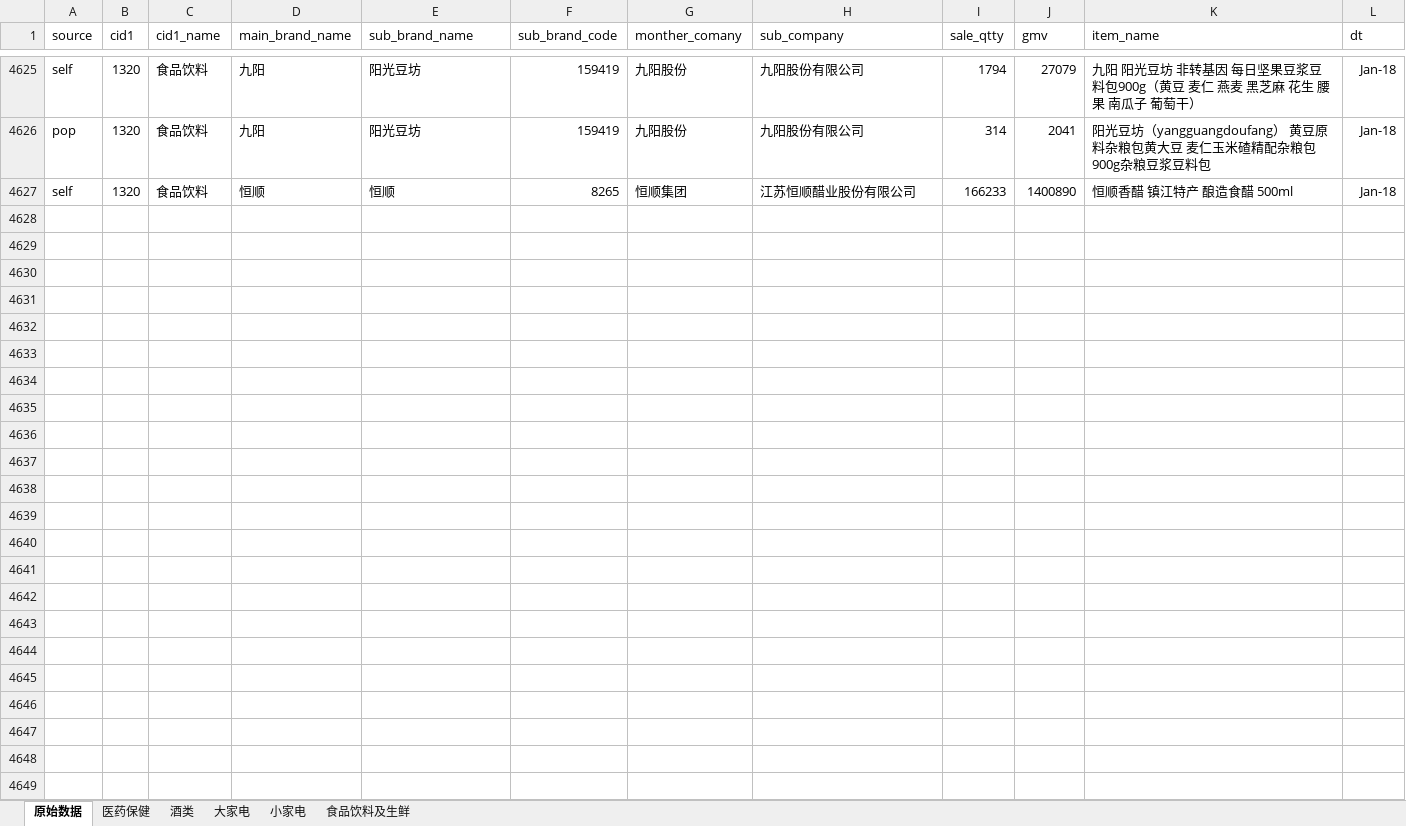
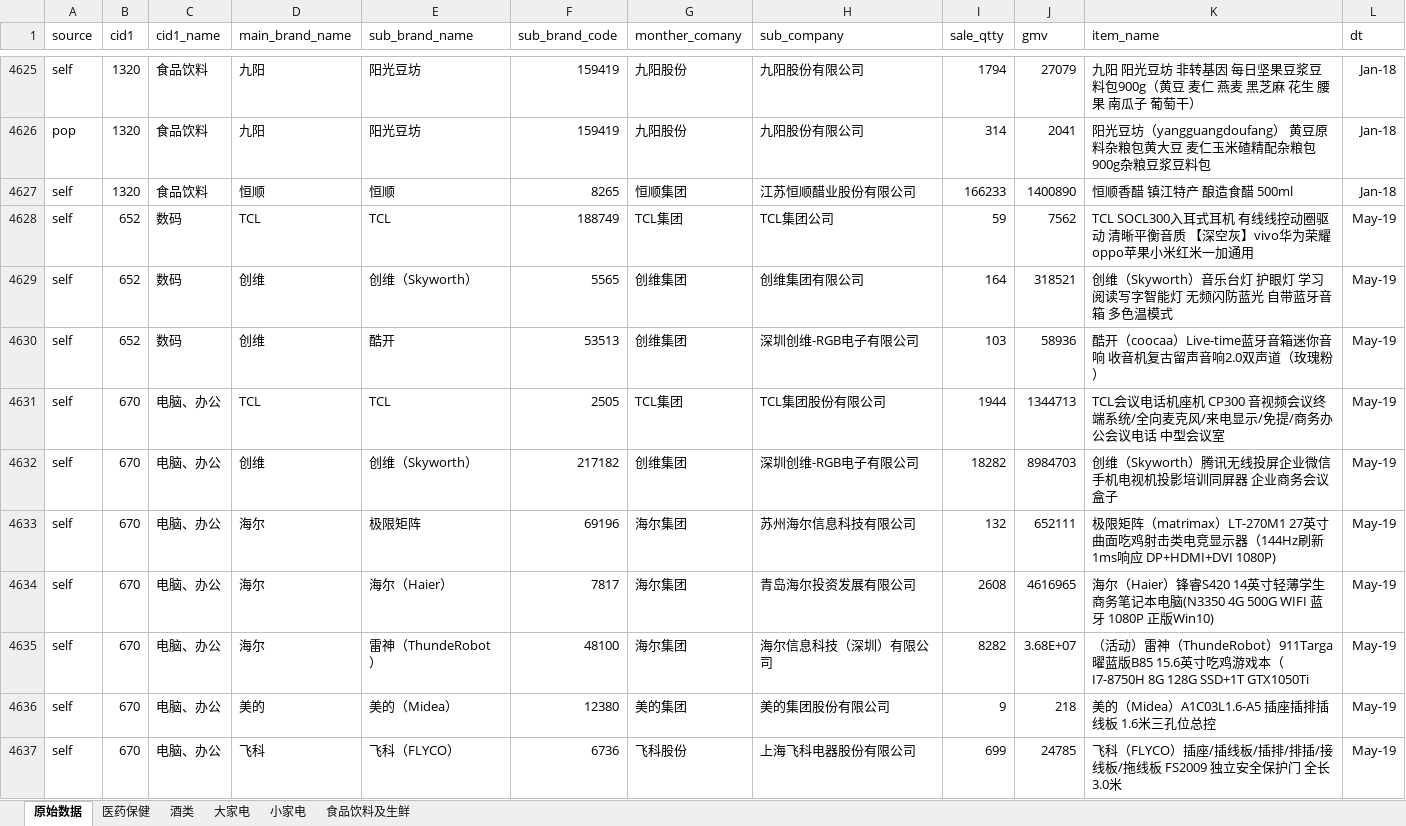
Before and after one commit to ocsphylee/my_module, an Excel workbook: data/clean_data/JD/JD_brands.xlsx, sheet 原始数据, drawn as a sheet; only a part is shown, gaps mark what is left out; values as stored, in another font and other column widths than the file's, no borders; the diff covers the shown part only; the diff names each change by its address in the sheet, - before the commit and + after, or states it on an @@ line.

```diff
--- a/data/clean_data/JD/JD_brands.xlsx (sheet 原始数据)
+++ b/data/clean_data/JD/JD_brands.xlsx (sheet 原始数据)
+row 4628: self | 652 | 数码 | TCL | TCL | 188749 | TCL集团 | TCL集团公司 | 59 | 7562 | TCL SOCL300入耳式耳机 有线线控动圈驱动 清晰平衡音质 【深空灰】vivo华为荣耀oppo苹果小米红米一加通用 | May-19
+row 4629: self | 652 | 数码 | 创维 | 创维（Skyworth） | 5565 | 创维集团 | 创维集团有限公司 | 164 | 318521 | 创维（Skyworth）音乐台灯 护眼灯 学习阅读写字智能灯 无频闪防蓝光 自带蓝牙音箱 多色温模式 | May-19
+row 4630: self | 652 | 数码 | 创维 | 酷开 | 53513 | 创维集团 | 深圳创维-RGB电子有限公司 | 103 | 58936 | 酷开（coocaa）Live-time蓝牙音箱迷你音响 收音机复古留声音响2.0双声道（玫瑰粉） | May-19
+row 4631: self | 670 | 电脑、办公 | TCL | TCL | 2505 | TCL集团 | TCL集团股份有限公司 | 1944 | 1344713 | TCL会议电话机座机 CP300 音视频会议终端系统/全向麦克风/来电显示/免提/商务办公会议电话 中型会议室 | May-19
+row 4632: self | 670 | 电脑、办公 | 创维 | 创维（Skyworth） | 217182 | 创维集团 | 深圳创维-RGB电子有限公司 | 18282 | 8984703 | 创维（Skyworth）腾讯无线投屏企业微信手机电视机投影培训同屏器 企业商务会议盒子 | May-19
+row 4633: self | 670 | 电脑、办公 | 海尔 | 极限矩阵 | 69196 | 海尔集团 | 苏州海尔信息科技有限公司 | 132 | 652111 | 极限矩阵（matrimax）LT-270M1 27英寸 曲面吃鸡射击类电竞显示器（144Hz刷新1ms响应 DP+HDMI+DVI 1080P) | May-19
+row 4634: self | 670 | 电脑、办公 | 海尔 | 海尔（Haier） | 7817 | 海尔集团 | 青岛海尔投资发展有限公司 | 2608 | 4616965 | 海尔（Haier）锋睿S420 14英寸轻薄学生商务笔记本电脑(N3350 4G 500G WIFI 蓝牙 1080P 正版Win10) | May-19
+row 4635: self | 670 | 电脑、办公 | 海尔 | 雷神（ThundeRobot） | 48100 | 海尔集团 | 海尔信息科技（深圳）有限公司 | 8282 | 3.68E+07 | （活动）雷神（ThundeRobot）911Targa曜蓝版B85 15.6英寸吃鸡游戏本（I7-8750H 8G 128G SSD+1T GTX1050Ti | May-19
+row 4636: self | 670 | 电脑、办公 | 美的 | 美的（Midea） | 12380 | 美的集团 | 美的集团股份有限公司 | 9 | 218 | 美的（Midea）A1C03L1.6-A5 插座插排插线板 1.6米三孔位总控 | May-19
+row 4637: self | 670 | 电脑、办公 | 飞科 | 飞科（FLYCO） | 6736 | 飞科股份 | 上海飞科电器股份有限公司 | 699 | 24785 | 飞科（FLYCO）插座/插线板/插排/排插/接线板/拖线板 FS2009 独立安全保护门 全长3.0米 | May-19
```
Also changed, not shown: 147 added rows elsewhere in this sheet, sheet 大家电, sheet 酒类, sheet 小家电, sheet 食品饮料及生鲜, sheet 医药保健, data/clean_data/JD/JD_cats.xlsx, data/clean_data/Tmall/2019-04-01bubble_data.xlsx, 34 other files.
